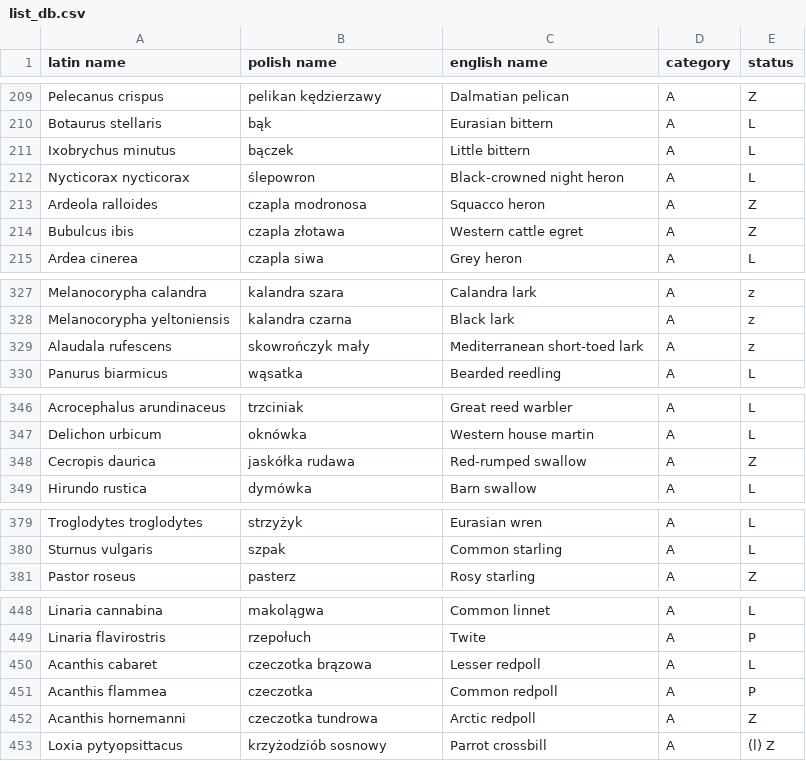
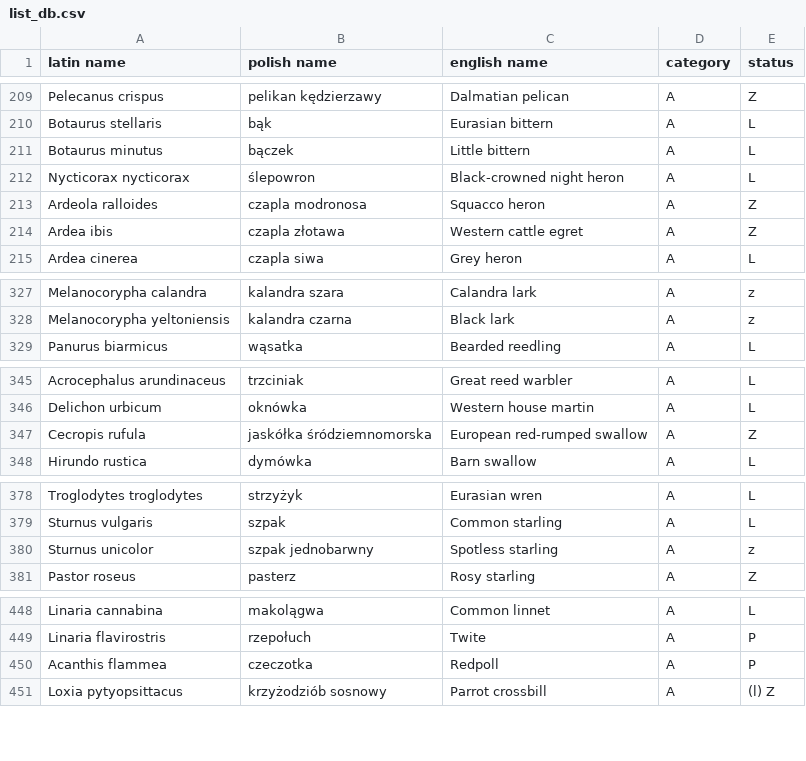
Before and after one commit to BirdsAcrossTheSky/B1RDSPOT, a CSV file: ETL_init/EXTRACT/data/to_db/list_db.csv, drawn as a sheet; only a part is shown, gaps mark what is left out; the diff covers the shown part only.

```diff
--- a/ETL_init/EXTRACT/data/to_db/list_db.csv
+++ b/ETL_init/EXTRACT/data/to_db/list_db.csv
@@ -210,6 +210,6 @@
 "Botaurus stellaris","bąk","Eurasian bittern","A","L"
-"Ixobrychus minutus","bączek","Little bittern","A","L"
+"Botaurus minutus","bączek","Little bittern","A","L"
 "Nycticorax nycticorax","ślepowron","Black-crowned night heron","A","L"
 "Ardeola ralloides","czapla modronosa","Squacco heron","A","Z"
-"Bubulcus ibis","czapla złotawa","Western cattle egret","A","Z"
+"Ardea ibis","czapla złotawa","Western cattle egret","A","Z"
 "Ardea cinerea","czapla siwa","Grey heron","A","L"
@@ -328,3 +328,2 @@
 "Melanocorypha yeltoniensis","kalandra czarna","Black lark","A","z"
-"Alaudala rufescens","skowrończyk mały","Mediterranean short-toed lark","A","z"
 "Panurus biarmicus","wąsatka","Bearded reedling","A","L"
@@ -347,3 +346,3 @@
 "Delichon urbicum","oknówka","Western house martin","A","L"
-"Cecropis daurica","jaskółka rudawa","Red-rumped swallow","A","Z"
+"Cecropis rufula","jaskółka śródziemnomorska","European red-rumped swallow","A","Z"
 "Hirundo rustica","dymówka","Barn swallow","A","L"
@@ -380,2 +379,3 @@
 "Sturnus vulgaris","szpak","Common starling","A","L"
+"Sturnus unicolor","szpak jednobarwny","Spotless starling","A","z"
 "Pastor roseus","pasterz","Rosy starling","A","Z"
@@ -449,5 +449,3 @@
 "Linaria flavirostris","rzepołuch","Twite","A","P"
-"Acanthis cabaret","czeczotka brązowa","Lesser redpoll","A","L"
-"Acanthis flammea","czeczotka","Common redpoll","A","P"
-"Acanthis hornemanni","czeczotka tundrowa","Arctic redpoll","A","Z"
+"Acanthis flammea","czeczotka","Redpoll","A","P"
 "Loxia pytyopsittacus","krzyżodziób sosnowy","Parrot crossbill","A","(l) Z"
```
Also changed, not shown: 10 edited cells elsewhere in this file, ETL_init/EXTRACT/data/imported/list.csv, ETL_init/EXTRACT/data/to_db/annex_db.csv, 6 other files.
